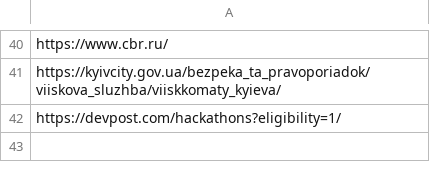
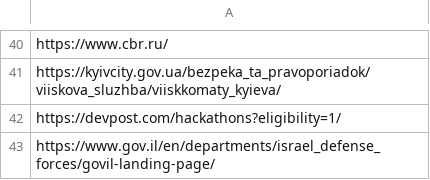
Before and after one commit to BJGh/ML-AntiManic-Emergency-Test, a CSV file: DataLake/MANIC/APRILALIENS.csv, drawn as a sheet; only a part is shown, gaps mark what is left out; the diff names each change by its address in the sheet, - before the commit and + after, or states it on an @@ line.

Commit message:
Update APRILALIENS.csv
"Война заканчивается когда хоронят Последнего Солдата." Суворов А.В.

```diff
--- a/DataLake/MANIC/APRILALIENS.csv
+++ b/DataLake/MANIC/APRILALIENS.csv
+row 43: https://www.gov.il/en/departments/israel_defense_forces/govil-landing-page/
```
